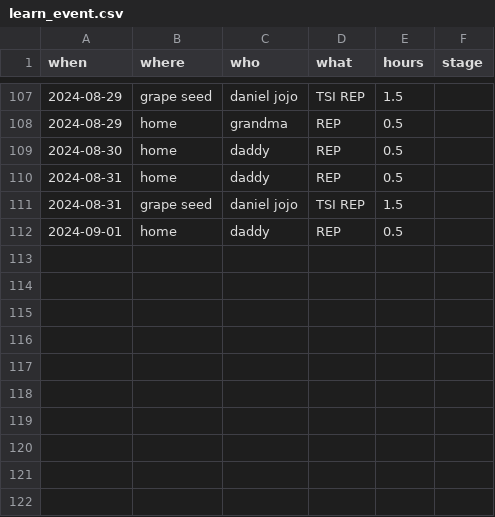
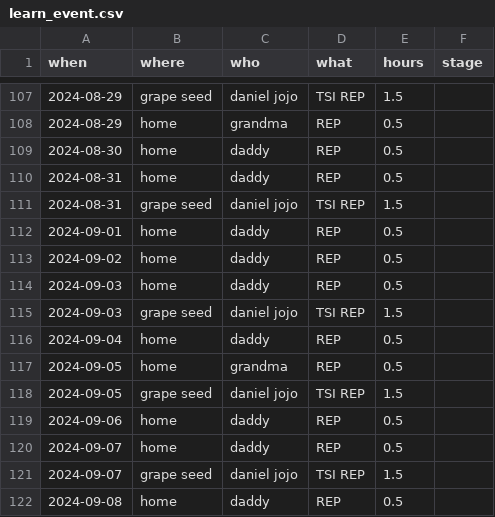
Before and after one commit to juggliu/yoki, a CSV file: learn_english/datas/learn_event.csv, drawn as a sheet; only a part is shown, gaps mark what is left out.

Commit message:
更新

```diff
--- a/learn_english/datas/learn_event.csv
+++ b/learn_english/datas/learn_event.csv
@@ -112 +112,11 @@ when, where, who, what, hours, stage
 2024-09-01, home, daddy, REP, 0.5,
+2024-09-02, home, daddy, REP, 0.5,
+2024-09-03, home, daddy, REP, 0.5,
+2024-09-03, grape seed, daniel jojo, TSI REP, 1.5,
+2024-09-04, home, daddy, REP, 0.5,
+2024-09-05, home, grandma, REP, 0.5,
+2024-09-05, grape seed, daniel jojo, TSI REP, 1.5,
+2024-09-06, home, daddy, REP, 0.5,
+2024-09-07, home, daddy, REP, 0.5,
+2024-09-07, grape seed, daniel jojo, TSI REP, 1.5,
+2024-09-08, home, daddy, REP, 0.5,
```
